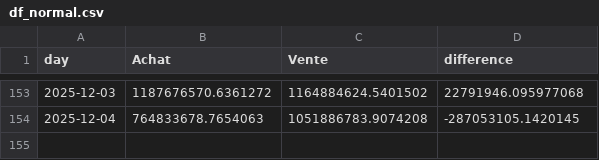
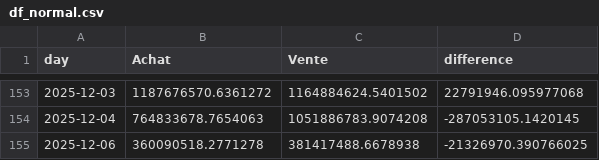
Before and after one commit to yassinedkk/binance, a CSV file: df_normal.csv, drawn as a sheet; only a part is shown, gaps mark what is left out; the diff names each change by its address in the sheet, - before the commit and + after, or states it on an @@ line.

```diff
--- a/df_normal.csv
+++ b/df_normal.csv
+row 155: 2025-12-06 | 360090518.2771278 | 381417488.6678938 | -21326970.390766025
```
Also changed, not shown: df_whale.csv, q_whale.csv.
